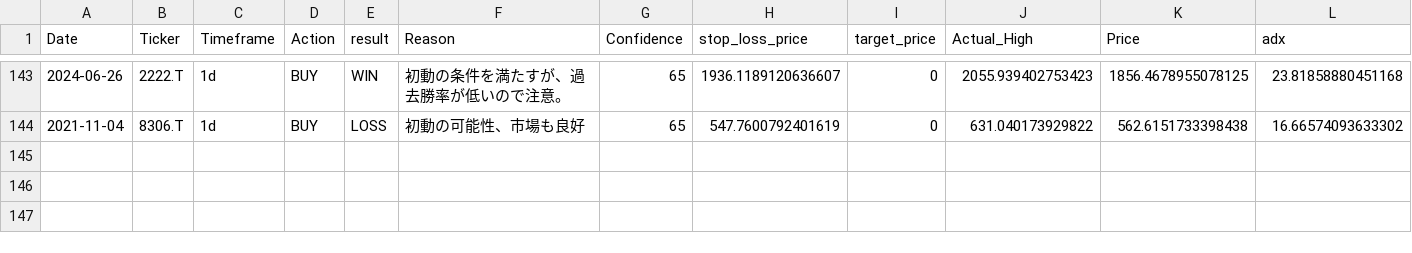
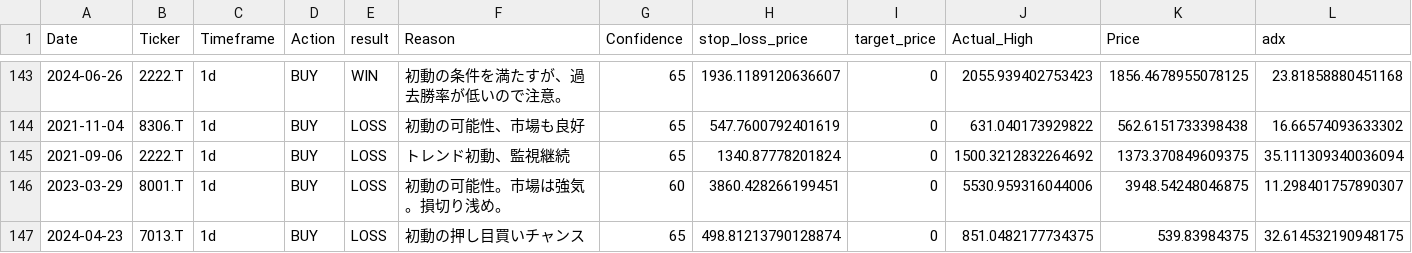
Before and after one commit to tujiura/stock, a CSV file: ai_trade_memory_aggressive_v12.csv, drawn as a sheet; only a part is shown, gaps mark what is left out; rows hold the shown columns only; the diff names each change by its address in the sheet, - before the commit and + after, or states it on an @@ line.

Commit message:
aaa

```diff
--- a/ai_trade_memory_aggressive_v12.csv
+++ b/ai_trade_memory_aggressive_v12.csv
+row 145: 2021-09-06 | 2222.T | 1d | BUY | LOSS | トレンド初動、監視継続 | 65 | 1340.87778201824 | 0 | 1500.3212832264692 | 1373.370849609375 | 35.111309340036094
+row 146: 2023-03-29 | 8001.T | 1d | BUY | LOSS | 初動の可能性。市場は強気。損切り浅め。 | 60 | 3860.428266199451 | 0 | 5530.959316044006 | 3948.54248046875 | 11.298401757890307
+row 147: 2024-04-23 | 7013.T | 1d | BUY | LOSS | 初動の押し目買いチャンス | 65 | 498.81213790128874 | 0 | 851.0482177734375 | 539.83984375 | 32.614532190948175
```
